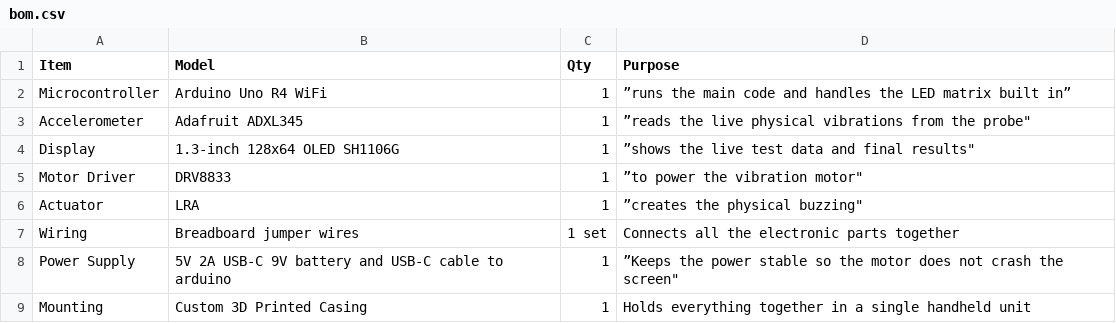
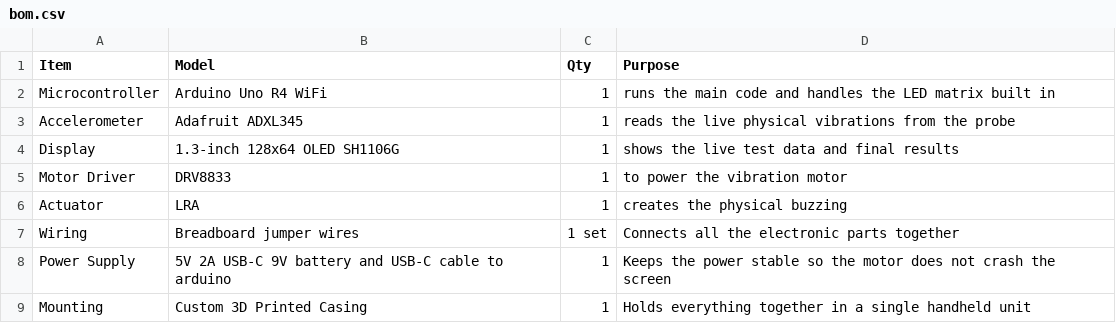
Before and after one commit to SoulReaper30/digital-biothesiometer, a CSV file: bom.csv, drawn as a sheet; the diff names each change by its address in the sheet, - before the commit and + after, or states it on an @@ line.

Commit message:
Update bom.csv

```diff
--- a/bom.csv
+++ b/bom.csv
-D2 (Purpose): ”runs the main code and handles the LED matrix built in”
+D2 (Purpose): runs the main code and handles the LED matrix built in
-D3 (Purpose): ”reads the live physical vibrations from the probe"
+D3 (Purpose): reads the live physical vibrations from the probe
-D4 (Purpose): ”shows the live test data and final results"
+D4 (Purpose): shows the live test data and final results
-D5 (Purpose): ”to power the vibration motor"
+D5 (Purpose): to power the vibration motor
-D6 (Purpose): ”creates the physical buzzing"
+D6 (Purpose): creates the physical buzzing
-D8 (Purpose): ”Keeps the power stable so the motor does not crash the screen"
+D8 (Purpose): Keeps the power stable so the motor does not crash the screen
```
